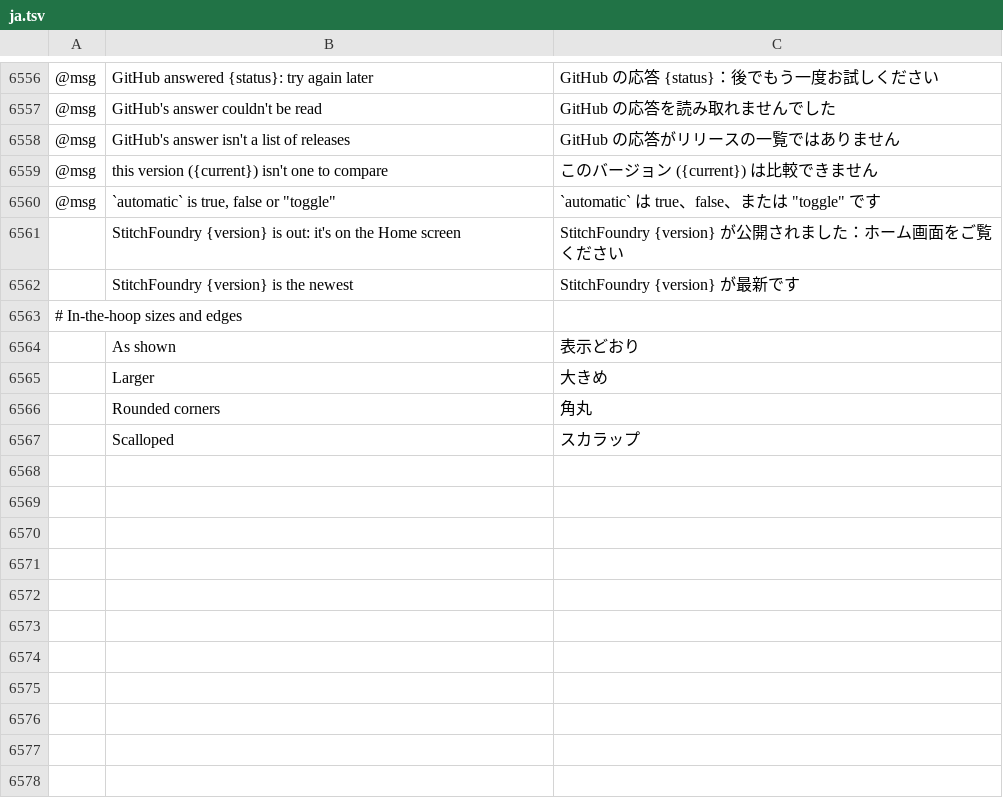
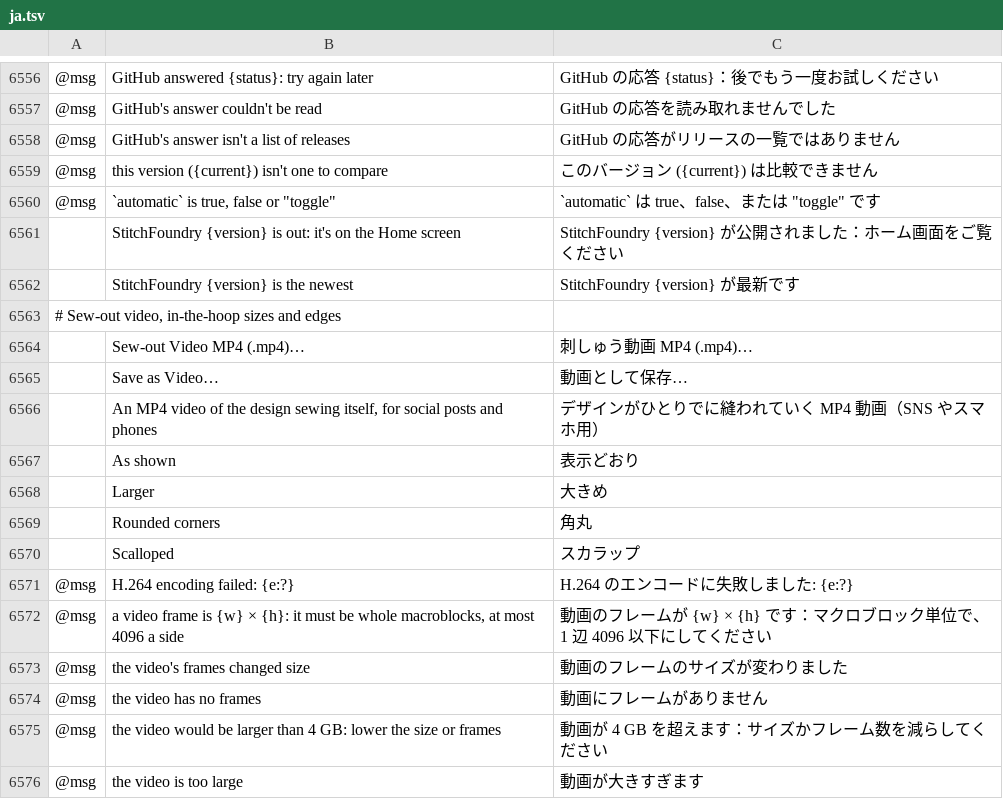
Before and after one commit to Stitchwright/StitchFoundry, a TSV file: crates/ui-egui/src/i18n/ja.tsv, drawn as a sheet; only a part is shown, gaps mark what is left out; the diff names each change by its address in the sheet, - before the commit and + after, or states it on an @@ line.

```diff
--- a/crates/ui-egui/src/i18n/ja.tsv
+++ b/crates/ui-egui/src/i18n/ja.tsv
-A6563: # In-the-hoop sizes and edges
+A6563: # Sew-out video, in-the-hoop sizes and edges
+row 6564:  | Sew-out Video MP4 (.mp4)… | 刺しゅう動画 MP4 (.mp4)…
+row 6565:  | Save as Video… | 動画として保存…
+row 6566:  | An MP4 video of the design sewing itself, for social posts and phones | デザインがひとりでに縫われていく MP4 動画（SNS やスマホ用）
+row 6571: @msg | H.264 encoding failed: {e:?} | H.264 のエンコードに失敗しました: {e:?}
+row 6572: @msg | a video frame is {w} × {h}: it must be whole macroblocks, at most 4096 a side | 動画のフレームが {w} × {h} です：マクロブロック単位で、1 辺 4096 以下にしてください
+row 6573: @msg | the video's frames changed size | 動画のフレームのサイズが変わりました
+row 6574: @msg | the video has no frames | 動画にフレームがありません
+row 6575: @msg | the video would be larger than 4 GB: lower the size or frames | 動画が 4 GB を超えます：サイズかフレーム数を減らしてください
+row 6576: @msg | the video is too large | 動画が大きすぎます
```
Also changed, not shown: crates/ui-egui/src/i18n/bg.tsv, crates/ui-egui/src/i18n/el.tsv, 29 other files.
